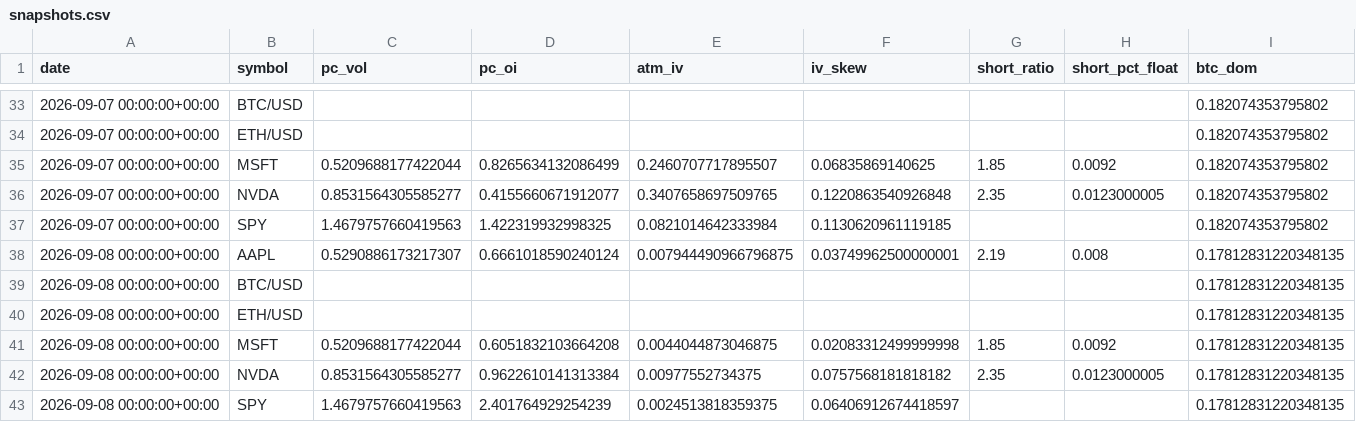
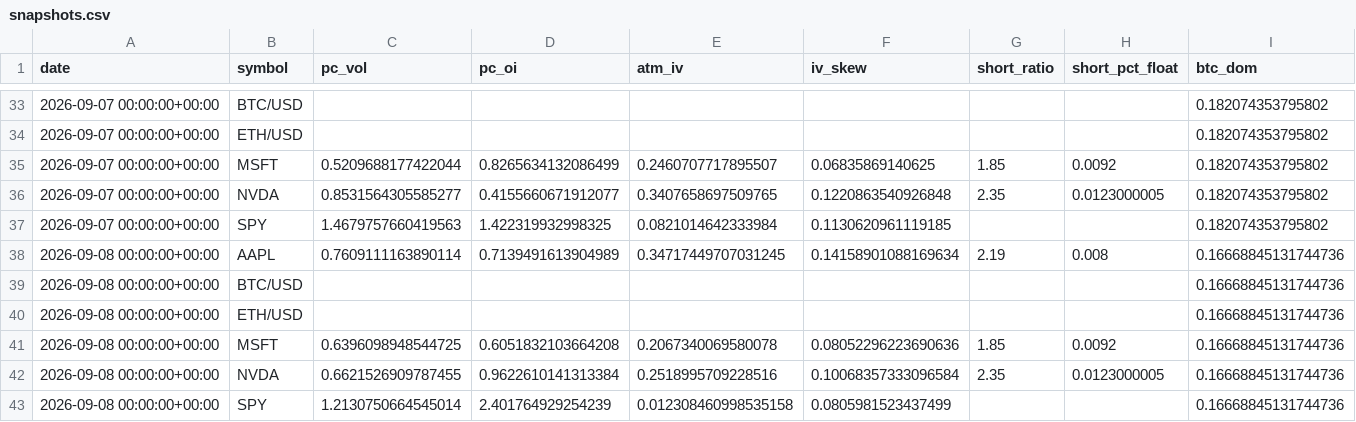
Before and after one commit to SoonToBeDataScientist/DashQV2, a CSV file: data/snapshots.csv, drawn as a sheet; only a part is shown, gaps mark what is left out.

```diff
--- a/data/snapshots.csv
+++ b/data/snapshots.csv
@@ -37,7 +37,7 @@ date,symbol,pc_vol,pc_oi,atm_iv,iv_skew,short_ratio,short_pct_float,btc_dom
 2026-09-07 00:00:00+00:00,SPY,1.4679757660419563,1.422319932998325,0.0821014642333984,0.1130620961119185,,,0.182074353795802
-2026-09-08 00:00:00+00:00,AAPL,0.5290886173217307,0.6661018590240124,0.007944490966796875,0.03749962500000001,2.19,0.008,0.17812831220348135
-2026-09-08 00:00:00+00:00,BTC/USD,,,,,,,0.17812831220348135
-2026-09-08 00:00:00+00:00,ETH/USD,,,,,,,0.17812831220348135
-2026-09-08 00:00:00+00:00,MSFT,0.5209688177422044,0.6051832103664208,0.0044044873046875,0.02083312499999998,1.85,0.0092,0.17812831220348135
-2026-09-08 00:00:00+00:00,NVDA,0.8531564305585277,0.9622610141313384,0.00977552734375,0.0757568181818182,2.35,0.0123000005,0.17812831220348135
-2026-09-08 00:00:00+00:00,SPY,1.4679757660419563,2.401764929254239,0.0024513818359375,0.06406912674418597,,,0.17812831220348135
+2026-09-08 00:00:00+00:00,AAPL,0.7609111163890114,0.7139491613904989,0.34717449707031245,0.14158901088169634,2.19,0.008,0.16668845131744736
+2026-09-08 00:00:00+00:00,BTC/USD,,,,,,,0.16668845131744736
+2026-09-08 00:00:00+00:00,ETH/USD,,,,,,,0.16668845131744736
+2026-09-08 00:00:00+00:00,MSFT,0.6396098948544725,0.6051832103664208,0.2067340069580078,0.08052296223690636,1.85,0.0092,0.16668845131744736
+2026-09-08 00:00:00+00:00,NVDA,0.6621526909787455,0.9622610141313384,0.2518995709228516,0.10068357333096584,2.35,0.0123000005,0.16668845131744736
+2026-09-08 00:00:00+00:00,SPY,1.2130750664545014,2.401764929254239,0.012308460998535158,0.0805981523437499,,,0.16668845131744736
```
Also changed, not shown: 2 other files.
